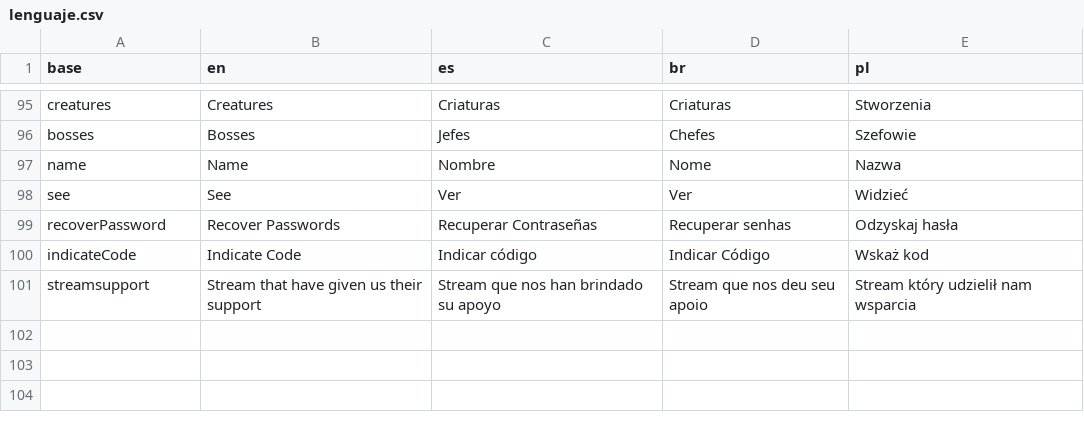
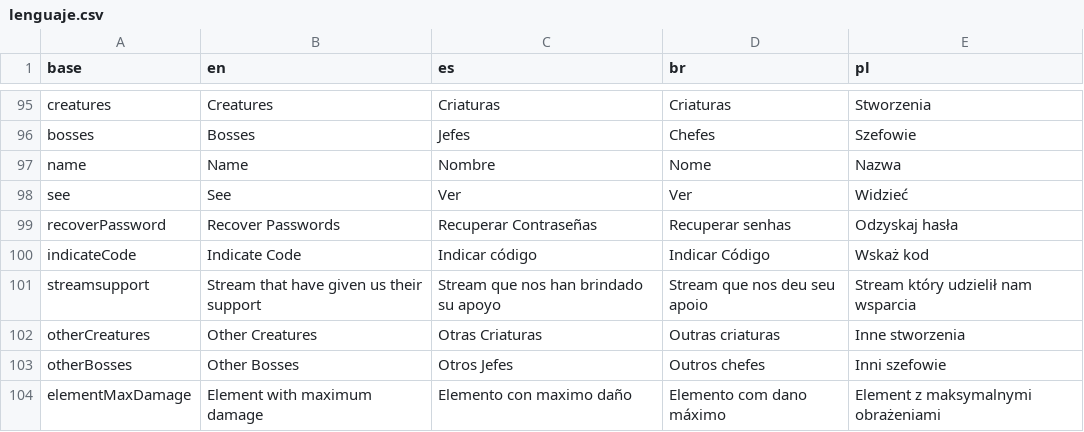
Before and after one commit to Mau005/TibiaKray, a CSV file: data/lenguaje.csv, drawn as a sheet; only a part is shown, gaps mark what is left out; the diff names each change by its address in the sheet, - before the commit and + after, or states it on an @@ line.

Commit message:
add creatures edit and boss

```diff
--- a/data/lenguaje.csv
+++ b/data/lenguaje.csv
+row 102: otherCreatures | Other Creatures | Otras Criaturas | Outras criaturas | Inne stworzenia
+row 103: otherBosses | Other Bosses | Otros Jefes | Outros chefes | Inni szefowie
+row 104: elementMaxDamage | Element with maximum damage | Elemento con maximo daño | Elemento com dano máximo | Element z maksymalnymi obrażeniami
```
Also changed, not shown: 10 other files.
